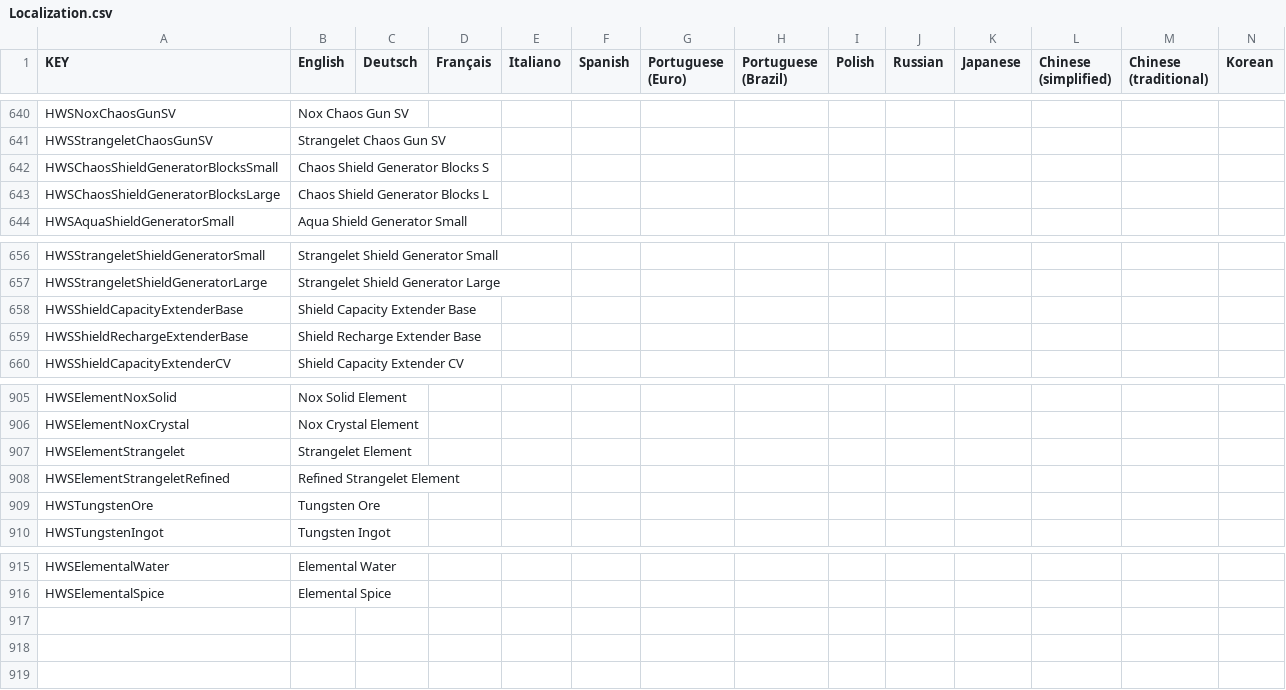
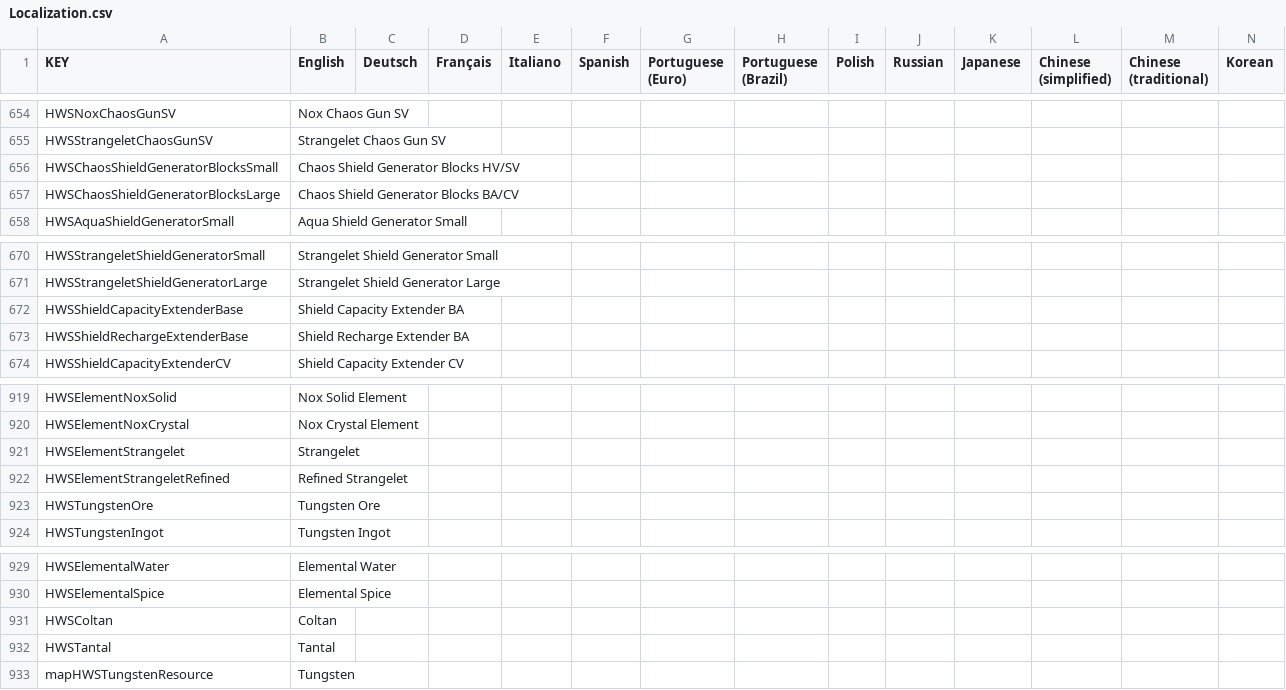
Before and after one commit to B-iggy/HWS-Plus-Creative-Scenario, a CSV file: Extras/Localization.csv, drawn as a sheet; only a part is shown, gaps mark what is left out; addresses are those after the commit; rows hold the shown columns only; the diff covers the shown part only; the diff names each change by its address in the sheet, - before the commit and + after, or states it on an @@ line.

```diff
--- a/Extras/Localization.csv
+++ b/Extras/Localization.csv
-B656 (English): Chaos Shield Generator Blocks S
+B656 (English): Chaos Shield Generator Blocks HV/SV
-B657 (English): Chaos Shield Generator Blocks L
+B657 (English): Chaos Shield Generator Blocks BA/CV
-B672 (English): Shield Capacity Extender Base
+B672 (English): Shield Capacity Extender BA
-B673 (English): Shield Recharge Extender Base
+B673 (English): Shield Recharge Extender BA
-B921 (English): Strangelet Element
+B921 (English): Strangelet
-B922 (English): Refined Strangelet Element
+B922 (English): Refined Strangelet
+row 931: HWSColtan | Coltan
+row 932: HWSTantal | Tantal
+row 933: mapHWSTungstenResource | Tungsten
```
Also changed, not shown: 35 added rows and 21 removed rows elsewhere in this file, 11 other files.
